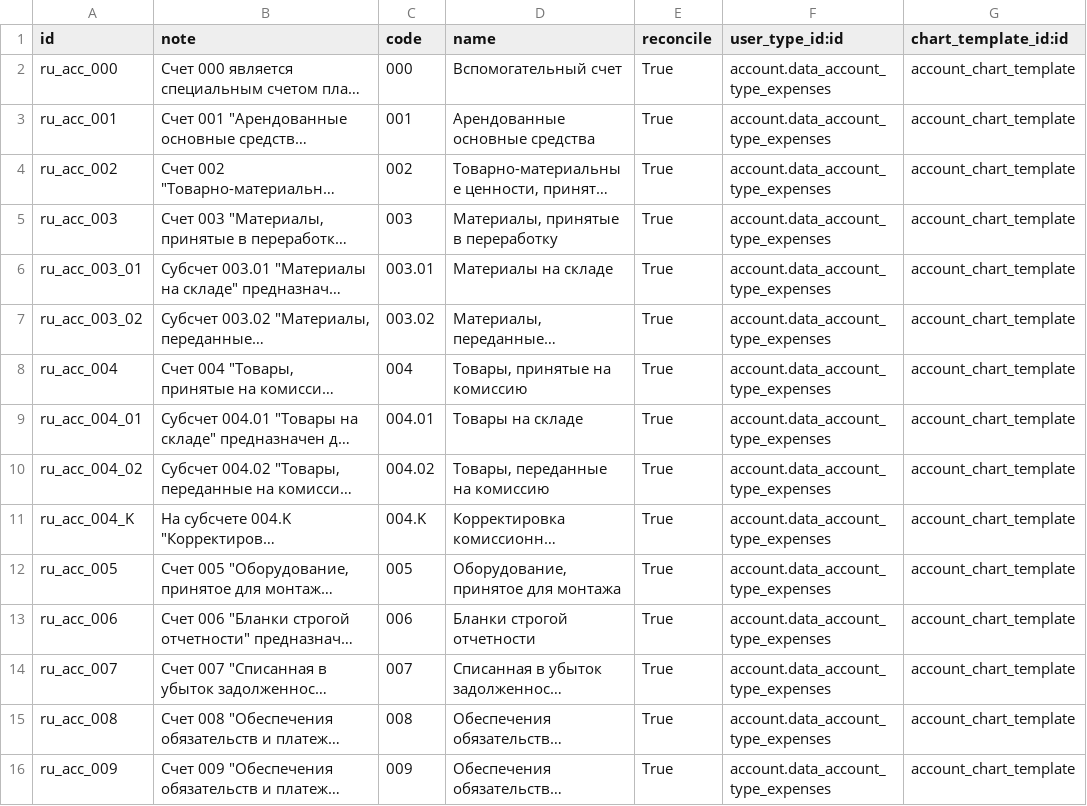
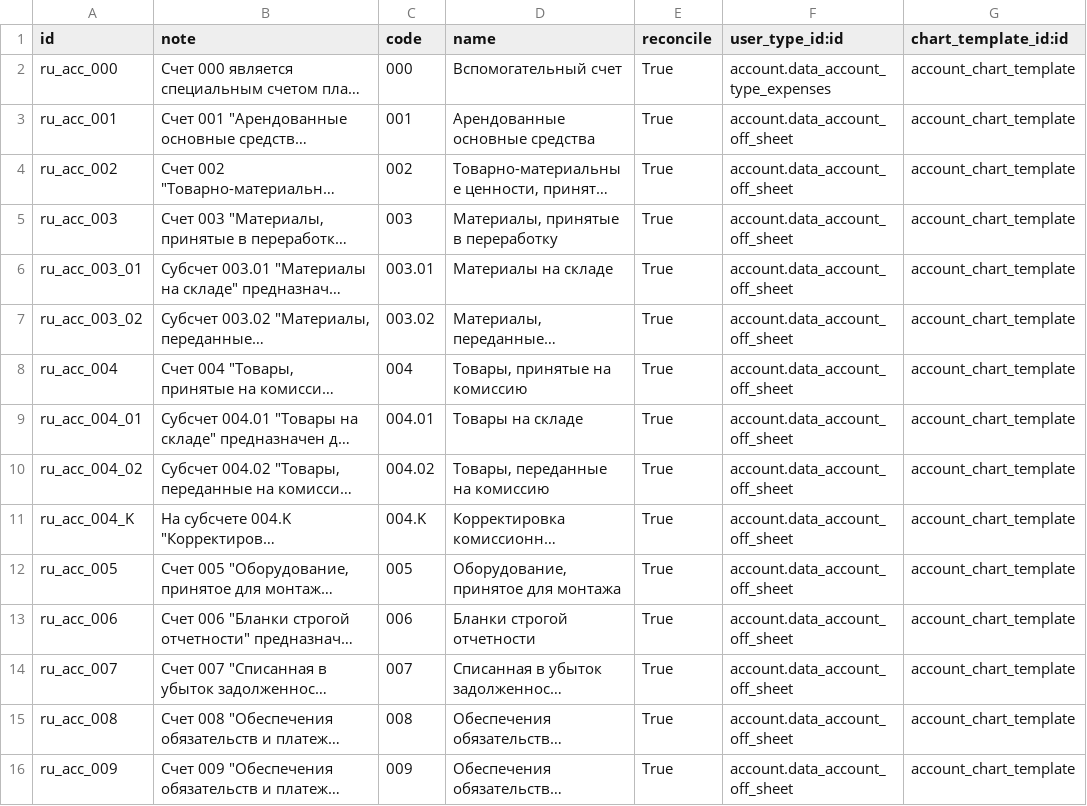
Before and after one commit to RYDLAB/l10n_ru, a CSV file: data/account.account.template.csv, drawn as a sheet; only a part is shown; long unchanged cells end in …; the diff covers the shown part only; the diff names each change by its address in the sheet, - before the commit and + after, or states it on an @@ line.

Commit message:
account types edited

```diff
--- a/data/account.account.template.csv
+++ b/data/account.account.template.csv
-F3:F16 (user_type_id:id): account.data_account_type_expenses
+F3:F16 (user_type_id:id): account.data_account_off_sheet
```
Also changed, not shown: 176 edited cells elsewhere in this file.
